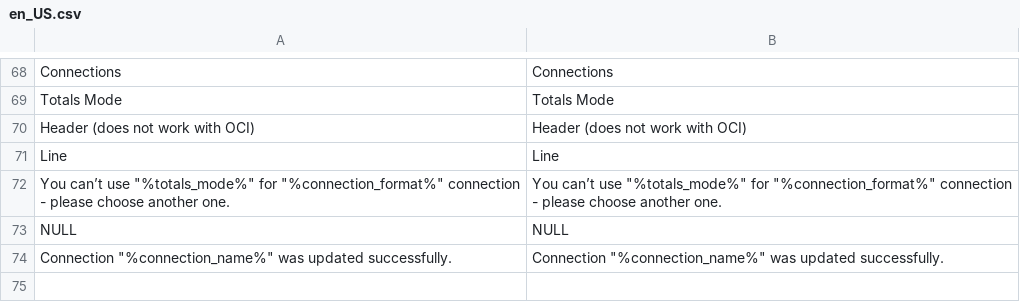
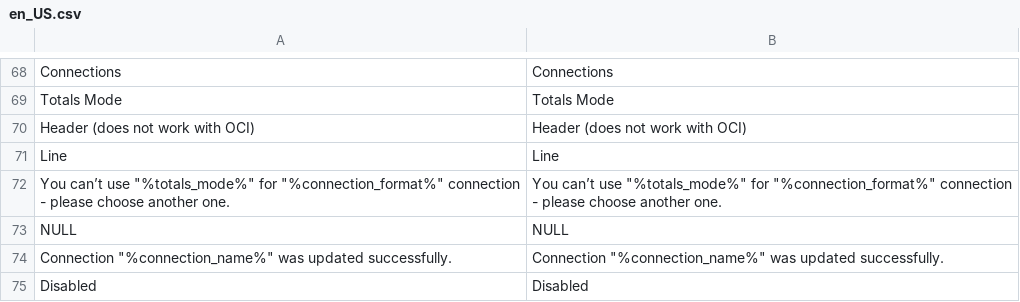
Before and after one commit to spryker-eco/punchout-catalogs, a CSV file: data/translation/Zed/en_US.csv, drawn as a sheet; only a part is shown, gaps mark what is left out.

```diff
--- a/data/translation/Zed/en_US.csv
+++ b/data/translation/Zed/en_US.csv
@@ -74 +74,2 @@ NULL,NULL
 "Connection ""%connection_name%"" was updated successfully.","Connection ""%connection_name%"" was updated successfully."
+Disabled,Disabled
```
Also changed, not shown: data/translation/Zed/de_DE.csv.
